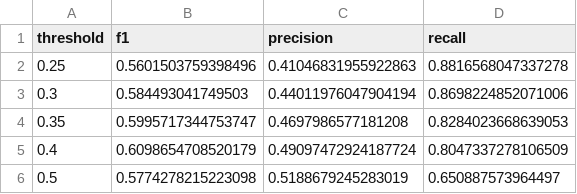
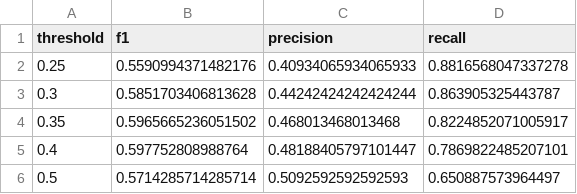
Before and after one commit to alden-nafisa/Customer_Churn_Prediction, a CSV file: model_results/evaluation_metrics.csv, drawn as a sheet.

```diff
--- a/model_results/evaluation_metrics.csv
+++ b/model_results/evaluation_metrics.csv
@@ -1,6 +1,6 @@
 threshold,f1,precision,recall
-0.25,0.5601503759398496,0.41046831955922863,0.8816568047337278
-0.3,0.584493041749503,0.44011976047904194,0.8698224852071006
-0.35,0.5995717344753747,0.4697986577181208,0.8284023668639053
-0.4,0.6098654708520179,0.49097472924187724,0.8047337278106509
-0.5,0.5774278215223098,0.5188679245283019,0.650887573964497
+0.25,0.5590994371482176,0.40934065934065933,0.8816568047337278
+0.3,0.5851703406813628,0.44242424242424244,0.863905325443787
+0.35,0.5965665236051502,0.468013468013468,0.8224852071005917
+0.4,0.597752808988764,0.48188405797101447,0.7869822485207101
+0.5,0.5714285714285714,0.5092592592592593,0.650887573964497
```
Also changed, not shown: catboost_info/time_left.tsv, model_results/ensemble_predictions.csv, 29 other files.
